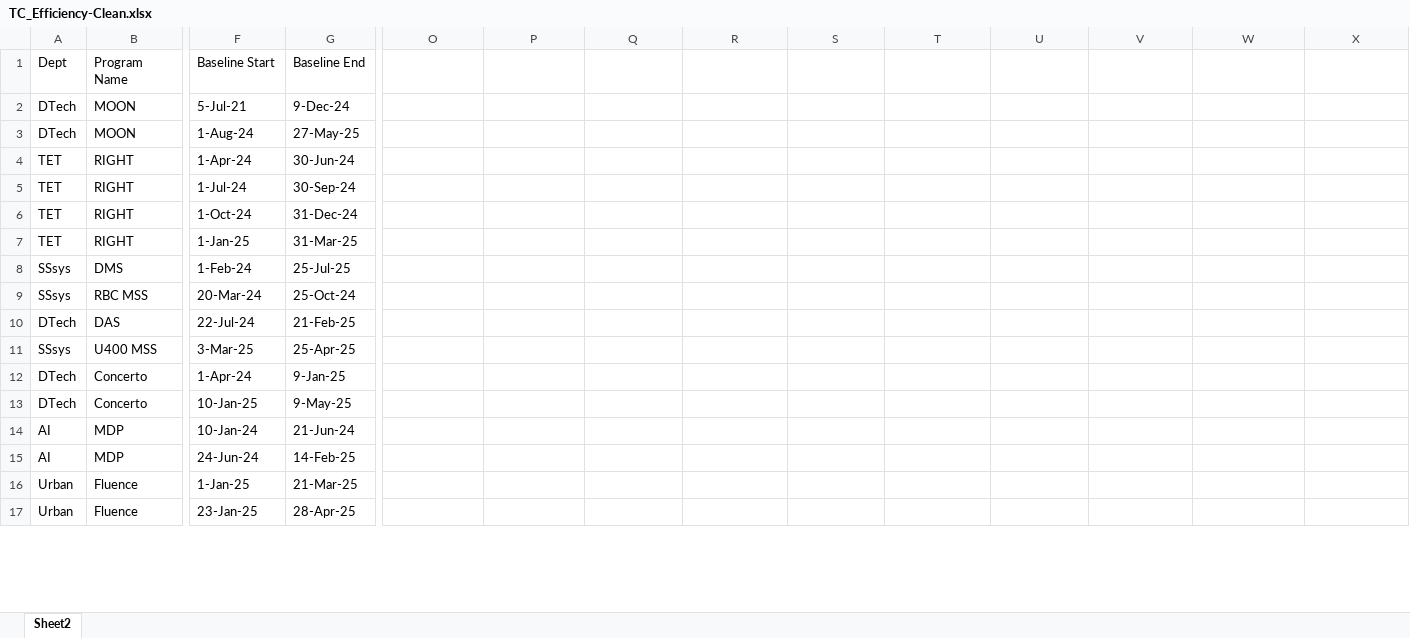
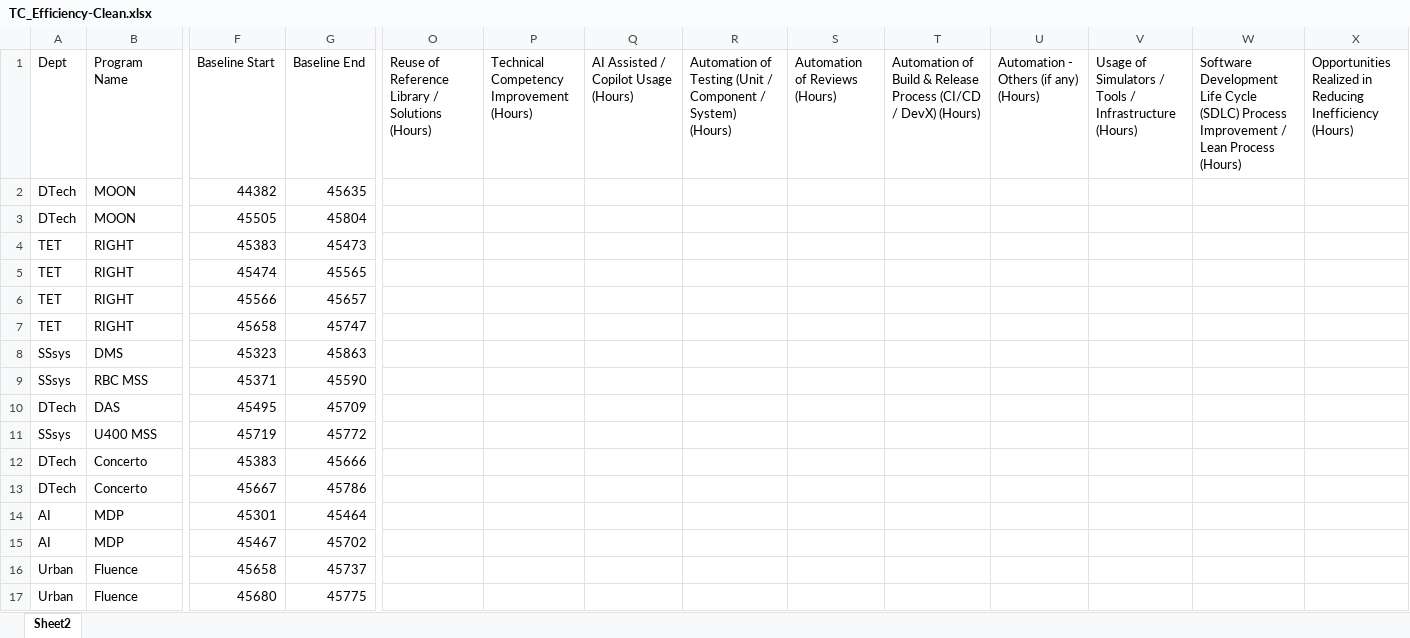
Before and after one commit to alsashu/Efficiency_Measurement_Dashboard, an Excel workbook: backend/templates/TC_Efficiency-Clean.xlsx, sheet Sheet2, drawn as a sheet; only a part is shown, gaps mark what is left out; values as stored, in another font and other column widths than the file's, no cell formats; the diff covers the shown part only; the diff names each change by its address in the sheet, - before the commit and + after, or states it on an @@ line.

```diff
--- a/backend/templates/TC_Efficiency-Clean.xlsx (sheet Sheet2)
+++ b/backend/templates/TC_Efficiency-Clean.xlsx (sheet Sheet2)
-O1: (empty)
+O1: Reuse of Reference Library / Solutions (Hours)
-P1: (empty)
+P1: Technical Competency Improvement (Hours)
-Q1: (empty)
+Q1: AI Assisted / Copilot Usage (Hours)
-R1: (empty)
+R1: Automation of Testing (Unit / Component / System) (Hours)
-S1: (empty)
+S1: Automation of Reviews (Hours)
-T1: (empty)
+T1: Automation of Build & Release Process (CI/CD / DevX) (Hours)
-U1: (empty)
+U1: Automation - Others (if any) (Hours)
-V1: (empty)
+V1: Usage of Simulators / Tools / Infrastructure (Hours)
-W1: (empty)
+W1: Software Development Life Cycle (SDLC) Process Improvement / Lean Process (Hours)
-X1: (empty)
+X1: Opportunities Realized in Reducing Inefficiency (Hours)
-F2 (Baseline Start): 5-Jul-21
+F2 (Baseline Start): 44382
-G2 (Baseline End): 9-Dec-24
+G2 (Baseline End): 45635
-F3 (Baseline Start): 1-Aug-24
+F3 (Baseline Start): 45505
-G3 (Baseline End): 27-May-25
+G3 (Baseline End): 45804
-F4 (Baseline Start): 1-Apr-24
+F4 (Baseline Start): 45383
-G4 (Baseline End): 30-Jun-24
+G4 (Baseline End): 45473
-F5 (Baseline Start): 1-Jul-24
+F5 (Baseline Start): 45474
-G5 (Baseline End): 30-Sep-24
+G5 (Baseline End): 45565
-F6 (Baseline Start): 1-Oct-24
+F6 (Baseline Start): 45566
-G6 (Baseline End): 31-Dec-24
+G6 (Baseline End): 45657
-F7 (Baseline Start): 1-Jan-25
+F7 (Baseline Start): 45658
-G7 (Baseline End): 31-Mar-25
+G7 (Baseline End): 45747
-F8 (Baseline Start): 1-Feb-24
+F8 (Baseline Start): 45323
-G8 (Baseline End): 25-Jul-25
+G8 (Baseline End): 45863
-F9 (Baseline Start): 20-Mar-24
+F9 (Baseline Start): 45371
-G9 (Baseline End): 25-Oct-24
+G9 (Baseline End): 45590
-F10 (Baseline Start): 22-Jul-24
+F10 (Baseline Start): 45495
-G10 (Baseline End): 21-Feb-25
+G10 (Baseline End): 45709
-F11 (Baseline Start): 3-Mar-25
+F11 (Baseline Start): 45719
-G11 (Baseline End): 25-Apr-25
+G11 (Baseline End): 45772
-F12 (Baseline Start): 1-Apr-24
+F12 (Baseline Start): 45383
-G12 (Baseline End): 9-Jan-25
+G12 (Baseline End): 45666
-F13 (Baseline Start): 10-Jan-25
+F13 (Baseline Start): 45667
-G13 (Baseline End): 9-May-25
+G13 (Baseline End): 45786
-F14 (Baseline Start): 10-Jan-24
+F14 (Baseline Start): 45301
-G14 (Baseline End): 21-Jun-24
+G14 (Baseline End): 45464
-F15 (Baseline Start): 24-Jun-24
+F15 (Baseline Start): 45467
-G15 (Baseline End): 14-Feb-25
+G15 (Baseline End): 45702
-F16 (Baseline Start): 1-Jan-25
+F16 (Baseline Start): 45658
-G16 (Baseline End): 21-Mar-25
+G16 (Baseline End): 45737
-F17 (Baseline Start): 23-Jan-25
+F17 (Baseline Start): 45680
-G17 (Baseline End): 28-Apr-25
+G17 (Baseline End): 45775
```
Also changed, not shown: 72 edited cells elsewhere in this sheet, cell formats, formulas that keep their value, 34 other files.
